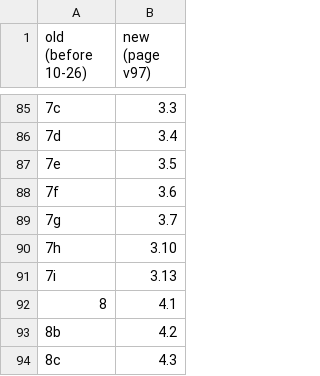
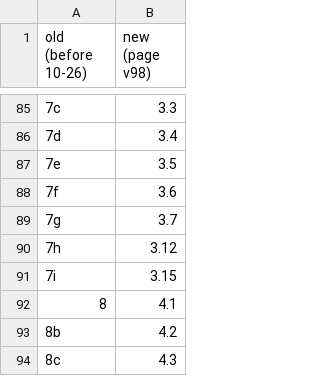
Before and after one commit to priya-srikanth/widefield_pipeline, a CSV file: docs/status/GOAL_PAGE_FIG_MAP_2026-10-26.csv, drawn as a sheet; only a part is shown, gaps mark what is left out; the diff names each change by its address in the sheet, - before the commit and + after, or states it on an @@ line.

```diff
--- a/docs/status/GOAL_PAGE_FIG_MAP_2026-10-26.csv
+++ b/docs/status/GOAL_PAGE_FIG_MAP_2026-10-26.csv
-B1: new (page v97)
+B1: new (page v98)
-B90 (new (page v98)): 3.10
+B90 (new (page v98)): 3.12
-B91 (new (page v98)): 3.13
+B91 (new (page v98)): 3.15
```
Also changed, not shown: 4 other files.
